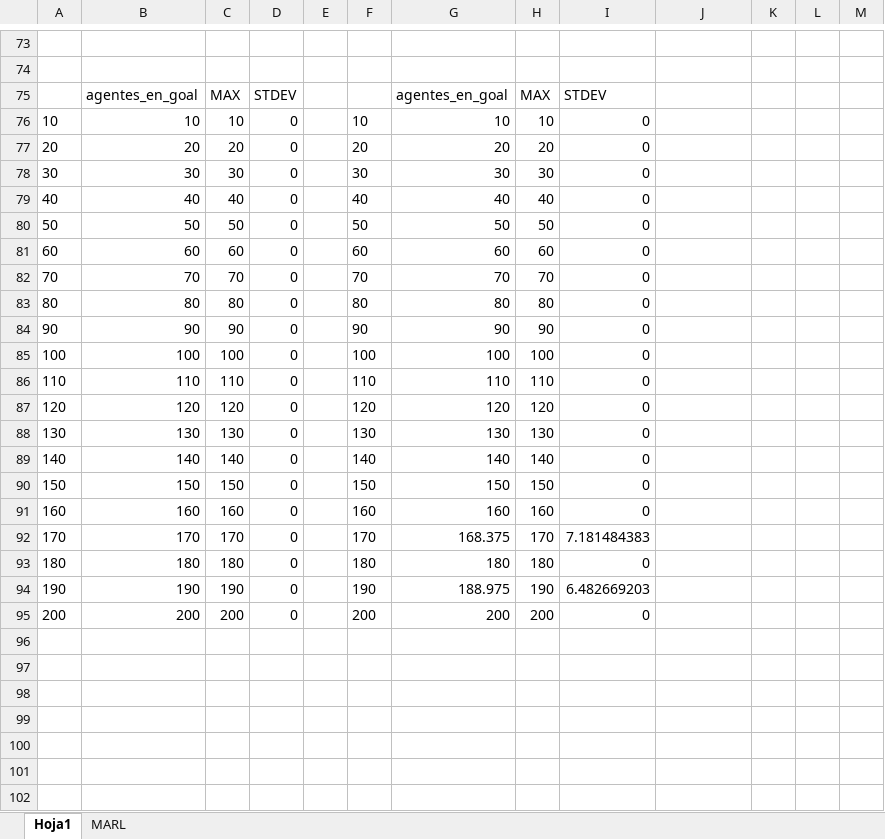
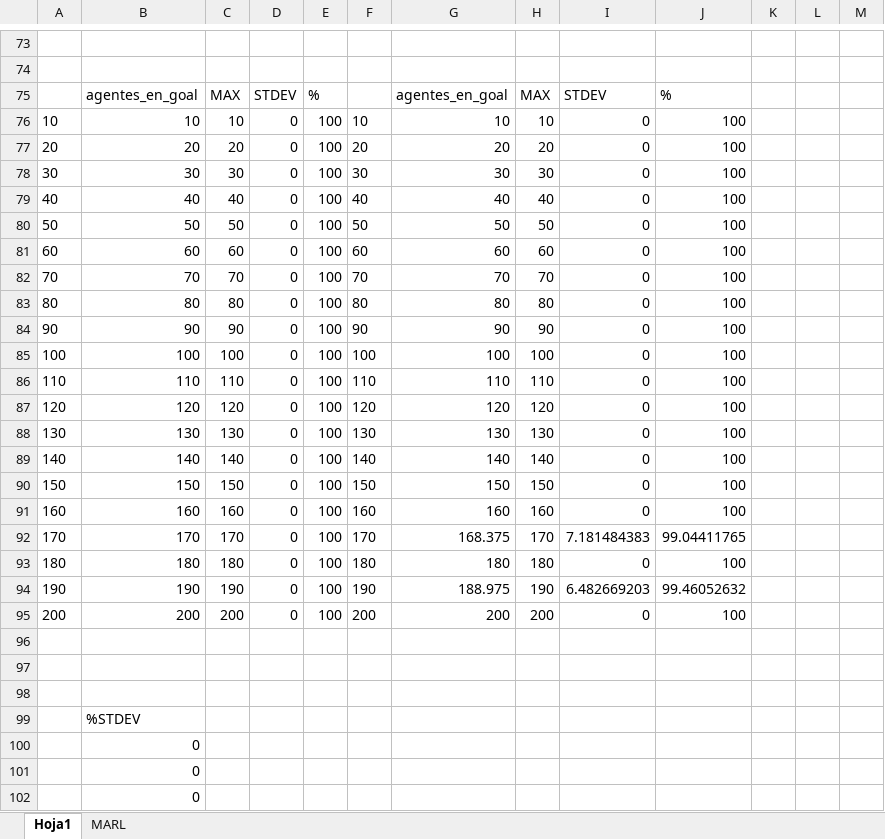
Before and after one commit to AmigoManuel/MT-MARL, an Excel workbook: memoria/escalar_agentes/4pasillo/4pasillo.xlsx, sheet Hoja1, drawn as a sheet; only a part is shown, gaps mark what is left out; values as stored, in another font and other column widths than the file's, no borders; charts and pictures not drawn; the diff covers the shown part only; the diff names each change by its address in the sheet, - before the commit and + after, or states it on an @@ line.

```diff
--- a/memoria/escalar_agentes/4pasillo/4pasillo.xlsx (sheet Hoja1)
+++ b/memoria/escalar_agentes/4pasillo/4pasillo.xlsx (sheet Hoja1)
-E75: (empty)
+E75: %
-J75: (empty)
+J75: %
-E76:E95: (empty)
+E76:E95: 100
-J76:J91: (empty)
+J76:J91: 100
-J92: (empty)
+J92: 99.04411765
-J93: (empty)
+J93: 100
-J94: (empty)
+J94: 99.46052632
-J95: (empty)
+J95: 100
+row 96: (empty)
+row 97: (empty)
+row 98: (empty)
+row 99:  | %STDEV
+row 100:  | 0
+row 101:  | 0
+row 102:  | 0
```
Also changed, not shown: 17 added rows elsewhere in this sheet, charts or pictures, memoria/escalar_agentes/libre/libre.xlsx, memoria/escalar_agentes/pasillo/pasillo.xlsx, 9 other files.
